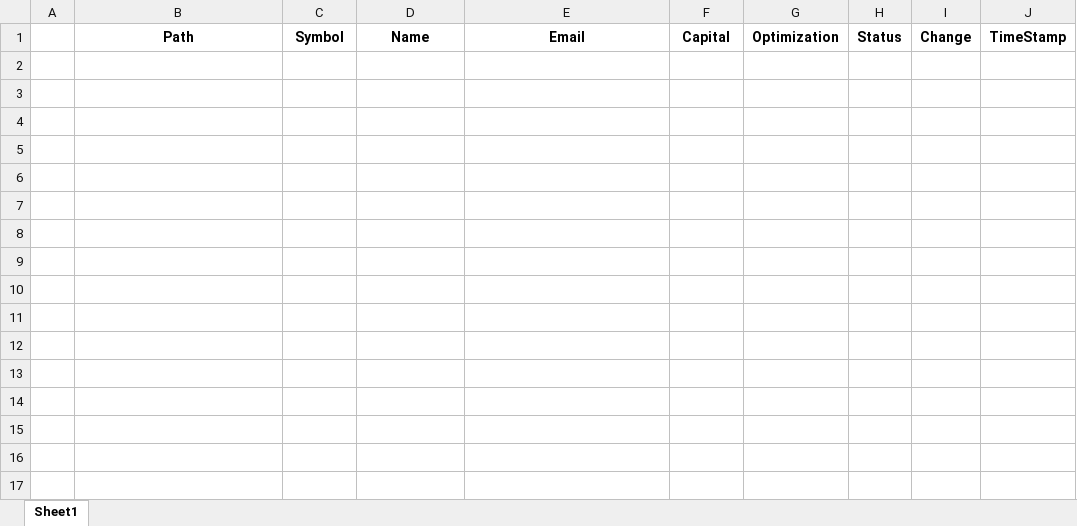
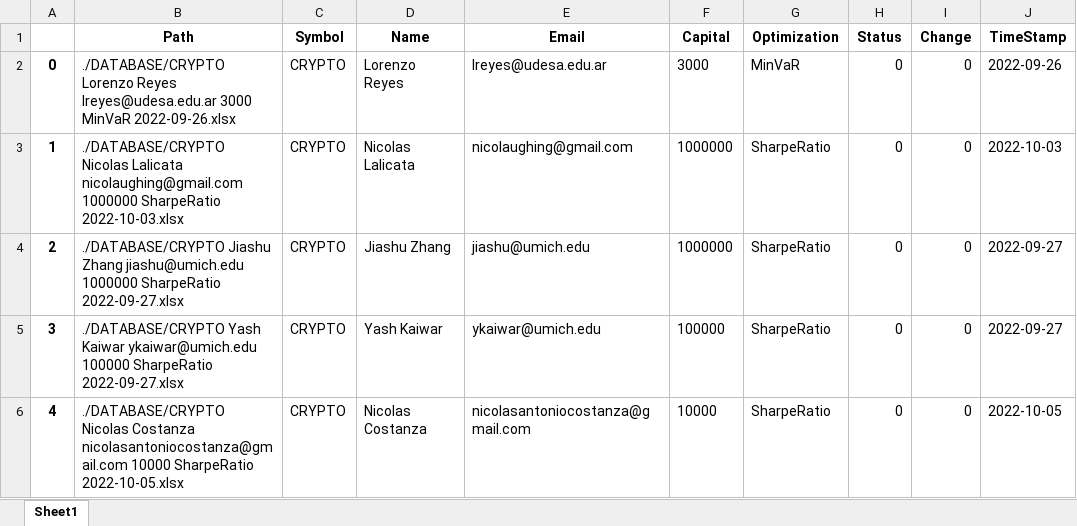
Before and after one commit to lorenzoreyes/Quanvas-2.0, an Excel workbook: scanner.xlsx, sheet Sheet1, drawn as a sheet; values as stored, in another font and other column widths than the file's, no borders; the diff names each change by its address in the sheet, - before the commit and + after, or states it on an @@ line.

```diff
--- a/scanner.xlsx (sheet Sheet1)
+++ b/scanner.xlsx (sheet Sheet1)
+row 2: 0 | ./DATABASE/CRYPTO Lorenzo Reyes lreyes@udesa.edu.ar 3000 MinVaR 2022-09-26.xlsx | CRYPTO | Lorenzo Reyes | lreyes@udesa.edu.ar | 3000 | MinVaR | 0 | 0 | 2022-09-26
+row 3: 1 | ./DATABASE/CRYPTO Nicolas Lalicata nicolaughing@gmail.com 1000000 SharpeRatio 2022-10-03.xlsx | CRYPTO | Nicolas Lalicata | nicolaughing@gmail.com | 1000000 | SharpeRatio | 0 | 0 | 2022-10-03
+row 4: 2 | ./DATABASE/CRYPTO Jiashu Zhang jiashu@umich.edu 1000000 SharpeRatio 2022-09-27.xlsx | CRYPTO | Jiashu Zhang | jiashu@umich.edu | 1000000 | SharpeRatio | 0 | 0 | 2022-09-27
+row 5: 3 | ./DATABASE/CRYPTO Yash Kaiwar ykaiwar@umich.edu 100000 SharpeRatio 2022-09-27.xlsx | CRYPTO | Yash Kaiwar | ykaiwar@umich.edu | 100000 | SharpeRatio | 0 | 0 | 2022-09-27
+row 6: 4 | ./DATABASE/CRYPTO Nicolas Costanza nicolasantoniocostanza@gmail.com 10000 SharpeRatio 2022-10-05.xlsx | CRYPTO | Nicolas Costanza | nicolasantoniocostanza@gmail.com | 10000 | SharpeRatio | 0 | 0 | 2022-10-05
```
Also changed, not shown: maintain.xlsx, new_clients.xlsx, 38 other files.
